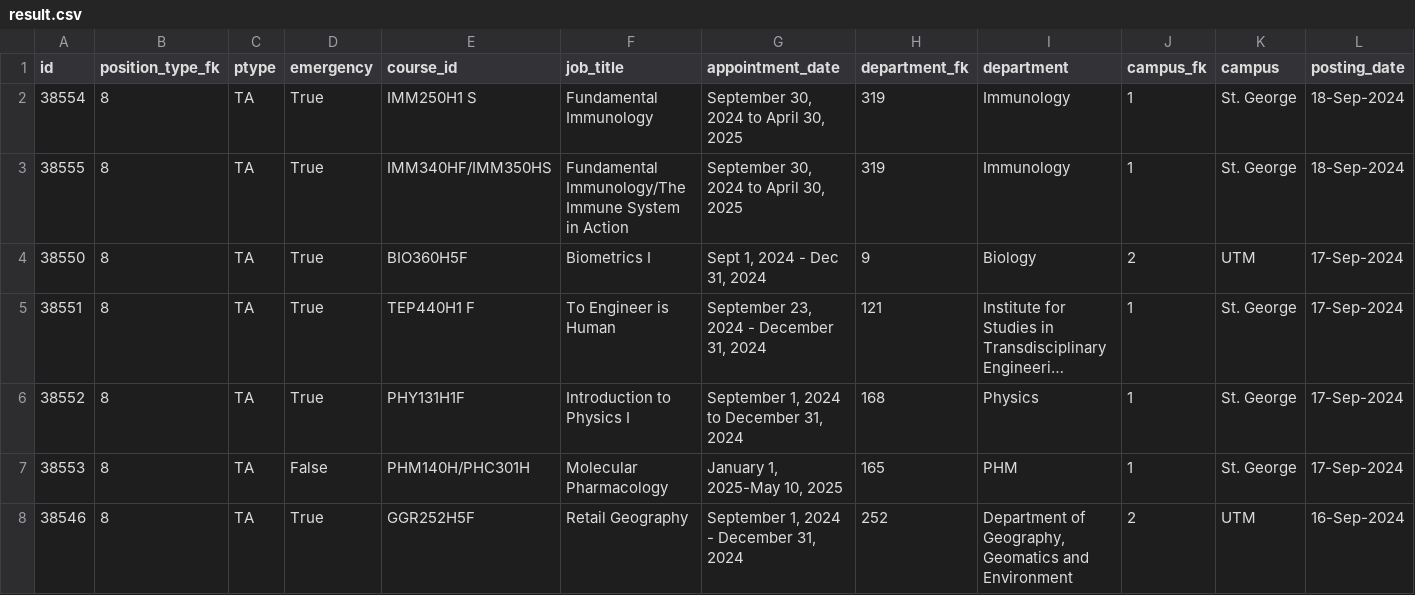
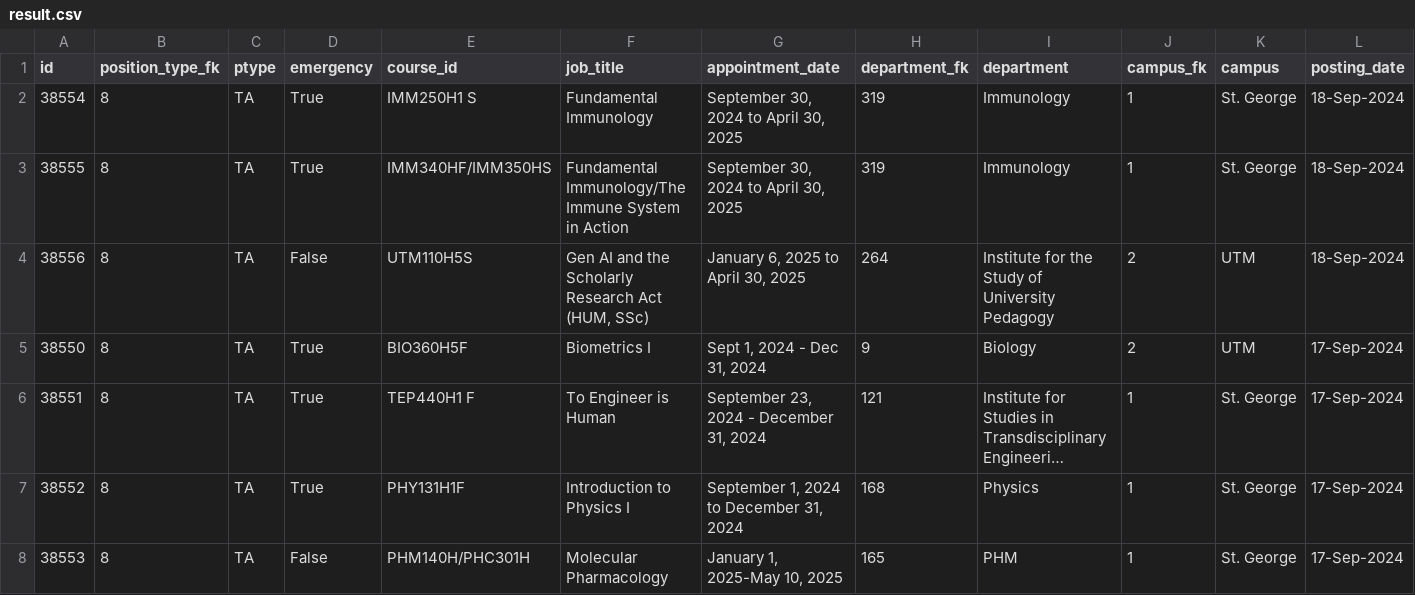
Before and after one commit to Nathan903/unit1.hrandequity.utoronto.ca, a CSV file: result.csv, drawn as a sheet; only a part is shown; the shorter side is filled out with more unchanged rows; long unchanged cells end in …; rows hold the shown columns only; the diff names each change by its address in the sheet, - before the commit and + after, or states it on an @@ line.

```diff
--- a/result.csv
+++ b/result.csv
+row 4: 38556 | 8 | TA | False | UTM110H5S | Gen AI and the Scholarly Research Act (HUM, SSc) | January 6, 2025 to April 30, 2025 | 264 | Institute for the Study of University Pedagogy | 2 | UTM | 18-Sep-2024
```
Also changed, not shown: 1 other file.
